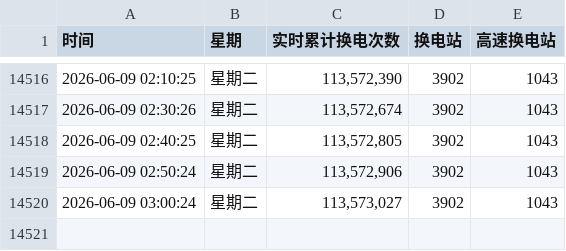
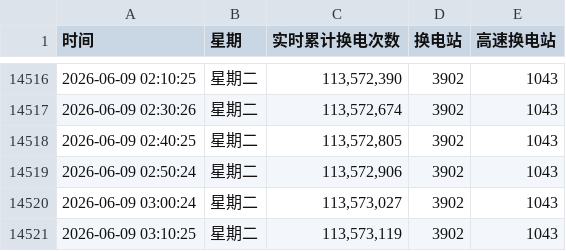
Before and after one commit to hoghorne/nio-data-tracker, a CSV file: nio_swaps.csv, drawn as a sheet; only a part is shown, gaps mark what is left out.

Commit message:
Data Update 2026-06-09 03:10:25

```diff
--- a/nio_swaps.csv
+++ b/nio_swaps.csv
@@ -14520 +14520,2 @@
 2026-06-09 03:00:24,星期二,"113,573,027",3902,1043
+2026-06-09 03:10:25,星期二,"113,573,119",3902,1043
```
